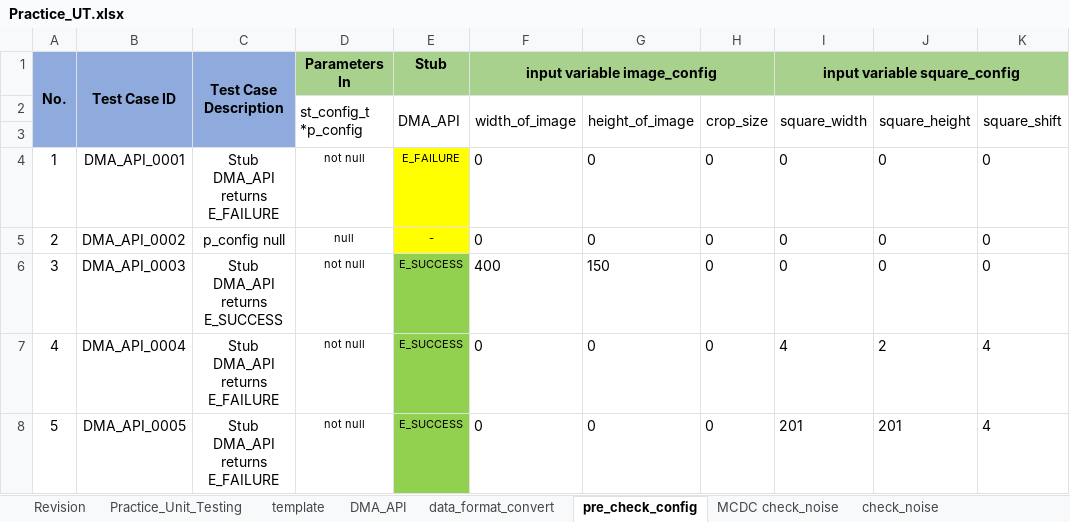
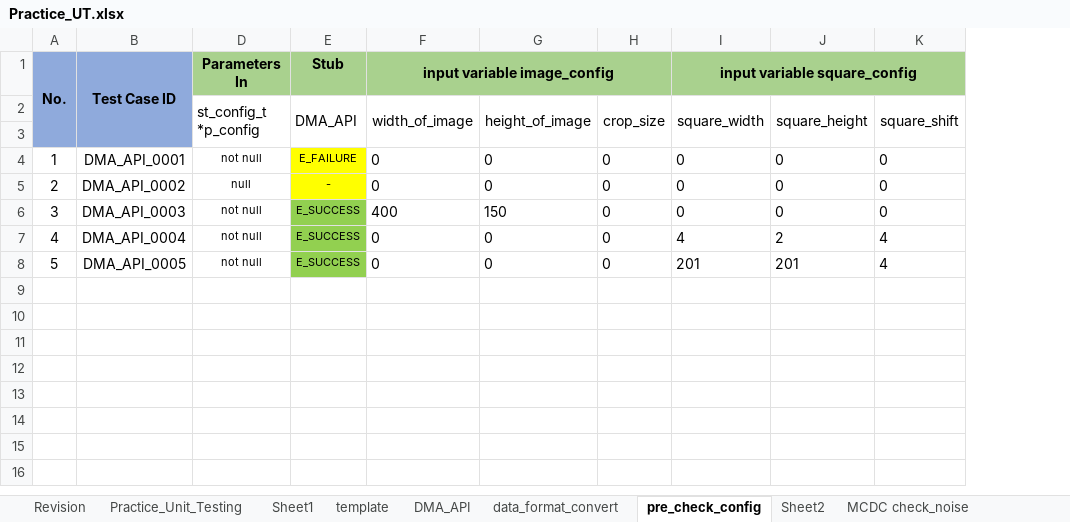
Before and after one commit to TommyandTina/Linux-Lab, an Excel workbook: MAR-2024/2103/UT/Practice_UT.xlsx, sheet pre_check_config, drawn as a sheet; only a part is shown; values as stored, in another font and other column widths than the file's, no borders; the diff names each change by its address in the sheet, - before the commit and + after, or states it on an @@ line.

```diff
--- a/MAR-2024/2103/UT/Practice_UT.xlsx (sheet pre_check_config)
+++ b/MAR-2024/2103/UT/Practice_UT.xlsx (sheet pre_check_config)
+sheet tab: Sheet1
+sheet tab: Sheet2
@@ column C (Test Case Description) hidden, rows 4-8: Stub DMA_API returns E_FAILURE | p_config null | Stub DMA_API returns E_SUCCESS | Stub DMA_API returns E_FAILURE | Stub DMA_API returns E_FAILURE @@
```
Also changed, not shown: sheet check_noise, 2 other files.
